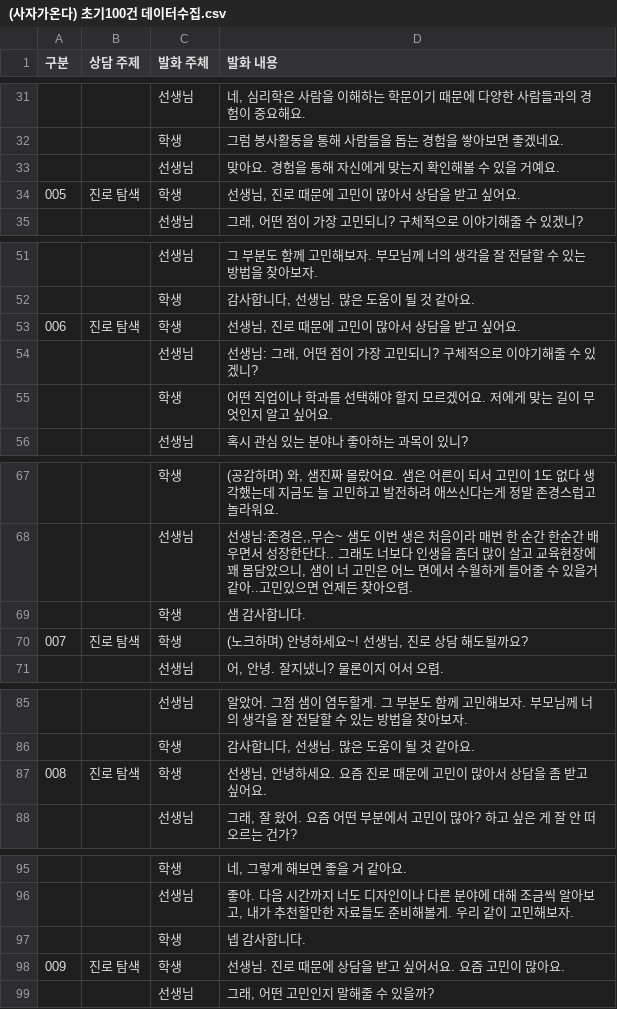
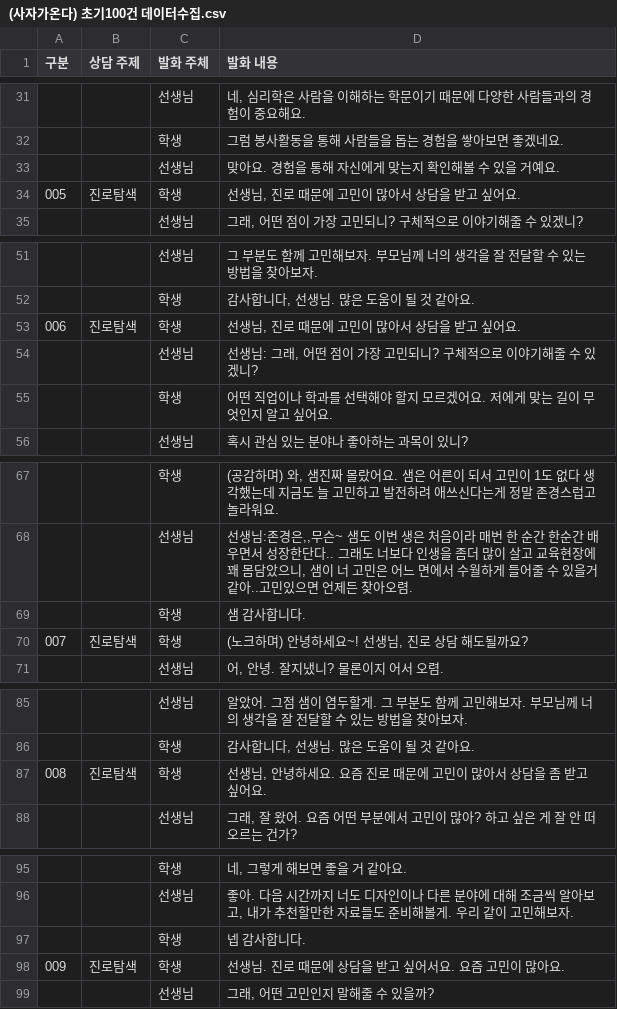
Before and after one commit to vibeforge12/LLM-BOT, a CSV file: data/(사자가온다) 초기100건 데이터수집.csv, drawn as a sheet; only a part is shown, gaps mark what is left out; the diff covers the shown part only.

```diff
--- a/data/(사자가온다) 초기100건 데이터수집.csv
+++ b/data/(사자가온다) 초기100건 데이터수집.csv
@@ -33,3 +33,3 @@
 ,,선생님,맞아요. 경험을 통해 자신에게 맞는지 확인해볼 수 있을 거예요.,,,,,,,,,,,
-005,진로 탐색,학생,"선생님, 진로 때문에 고민이 많아서 상담을 받고 싶어요.",,,,,,,,,,,
+005,진로탐색,학생,"선생님, 진로 때문에 고민이 많아서 상담을 받고 싶어요.",,,,,,,,,,,
 ,,선생님,"그래, 어떤 점이 가장 고민되니? 구체적으로 이야기해줄 수 있겠니?",,,,,,,,,,,
@@ -52,3 +52,3 @@
 ,,학생,"감사합니다, 선생님. 많은 도움이 될 것 같아요.",,,,,,,,,,,
-006,진로 탐색,학생,"선생님, 진로 때문에 고민이 많아서 상담을 받고 싶어요.",,,,,,,,,,,
+006,진로탐색,학생,"선생님, 진로 때문에 고민이 많아서 상담을 받고 싶어요.",,,,,,,,,,,
 ,,선생님,"선생님: 그래, 어떤 점이 가장 고민되니? 구체적으로 이야기해줄 수 있겠니?",,,,,,,,,,,
@@ -69,3 +69,3 @@
 ,,학생,샘 감사합니다.,,,,,,,,,,,
-007,진로 탐색,학생," (노크하며) 안녕하세요~! 선생님, 진로 상담 해도될까요?",,,,,,,,,,,
+007,진로탐색,학생," (노크하며) 안녕하세요~! 선생님, 진로 상담 해도될까요?",,,,,,,,,,,
 ,,선생님,"어, 안녕. 잘지냈니? 물론이지 어서 오렴.",,,,,,,,,,,
@@ -86,3 +86,3 @@
 ,,학생,"감사합니다, 선생님. 많은 도움이 될 것 같아요.",,,,,,,,,,,
-008,진로 탐색,학생,"선생님, 안녕하세요. 요즘 진로 때문에 고민이 많아서 상담을 좀 받고 싶어요.",,,,,,,,,,,
+008,진로탐색,학생,"선생님, 안녕하세요. 요즘 진로 때문에 고민이 많아서 상담을 좀 받고 싶어요.",,,,,,,,,,,
 ,,선생님,"그래, 잘 왔어. 요즘 어떤 부분에서 고민이 많아? 하고 싶은 게 잘 안 떠오르는 건가?",,,,,,,,,,,
@@ -97,3 +97,3 @@
 ,,학생,넵 감사합니다.,,,,,,,,,,,
-009,진로 탐색,학생,선생님. 진로 때문에 상담을 받고 싶어서요. 요즘 고민이 많아요.,,,,,,,,,,,
+009,진로탐색,학생,선생님. 진로 때문에 상담을 받고 싶어서요. 요즘 고민이 많아요.,,,,,,,,,,,
 ,,선생님,"그래, 어떤 고민인지 말해줄 수 있을까?",,,,,,,,,,,
```
Also changed, not shown: 42 edited cells elsewhere in this file, 4 other files.
